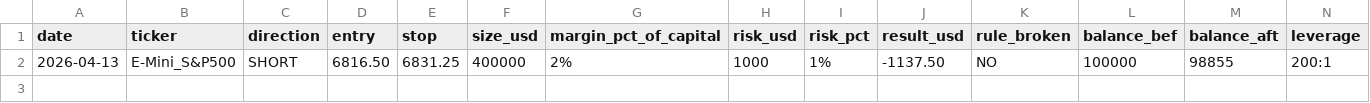
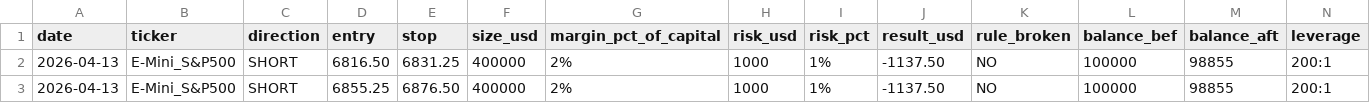
Before and after one commit to WayneTradeFr/paper-trading-log, a CSV file: trades_100k.csv, drawn as a sheet; only a part is shown; rows hold the shown columns only; the diff names each change by its address in the sheet, - before the commit and + after, or states it on an @@ line.

Commit message:
Add new trade entry for E-Mini S&P 500
Added a new trade entry for E-Mini S&P 500 with updated values.

```diff
--- a/trades_100k.csv
+++ b/trades_100k.csv
+row 3: 2026-04-13 | E-Mini_S&P500 | SHORT | 6855.25 | 6876.50 | 400000 | 2% | 1000 | 1% | -1137.50 | NO | 100000 | 98855 | 200:1
```
